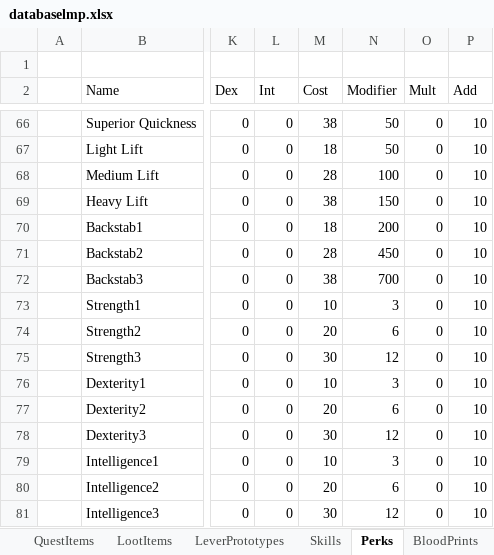
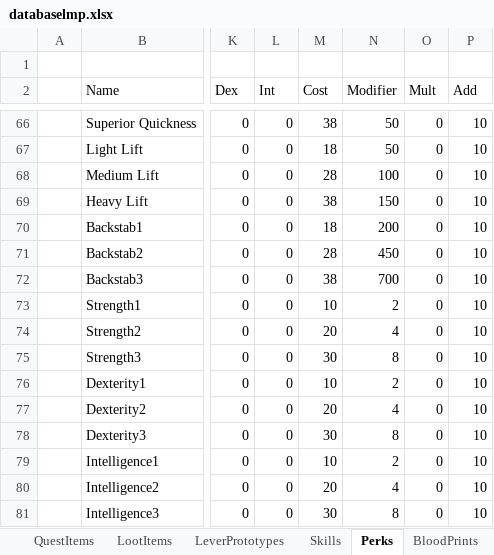
Before and after one commit to Kyr4l/ei-universal-mod, an Excel workbook: ressources/xlsx/databaselmp.xlsx, sheet Perks, drawn as a sheet; only a part is shown, gaps mark what is left out; values as stored, in another font and other column widths than the file's, no borders; the diff names each change by its address in the sheet, - before the commit and + after, or states it on an @@ line.

Commit message:
updated testing mod nerfed str/int/dex perks a bit (the previous buff was too strong)

```diff
--- a/ressources/xlsx/databaselmp.xlsx (sheet Perks)
+++ b/ressources/xlsx/databaselmp.xlsx (sheet Perks)
-N73 (Modifier): 3
+N73 (Modifier): 2
-N74 (Modifier): 6
+N74 (Modifier): 4
-N75 (Modifier): 12
+N75 (Modifier): 8
-N76 (Modifier): 3
+N76 (Modifier): 2
-N77 (Modifier): 6
+N77 (Modifier): 4
-N78 (Modifier): 12
+N78 (Modifier): 8
-N79 (Modifier): 3
+N79 (Modifier): 2
-N80 (Modifier): 6
+N80 (Modifier): 4
-N81 (Modifier): 12
+N81 (Modifier): 8
```
Also changed, not shown: 6 other files.
